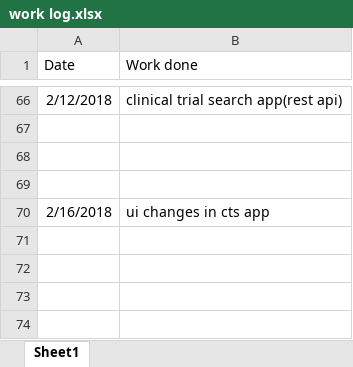
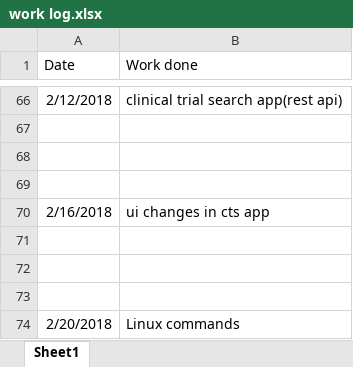
Before and after one commit to Burhanaslamwani/python, an Excel workbook: worklog/work log.xlsx, sheet Sheet1, drawn as a sheet; only a part is shown, gaps mark what is left out; values as stored, in another font and other column widths than the file's, no borders; the diff names each change by its address in the sheet, - before the commit and + after, or states it on an @@ line.

Commit message:
linux commands

```diff
--- a/worklog/work log.xlsx (sheet Sheet1)
+++ b/worklog/work log.xlsx (sheet Sheet1)
+row 71: (empty)
+row 72: (empty)
+row 73: (empty)
+row 74: 2/20/2018 | Linux commands
```
